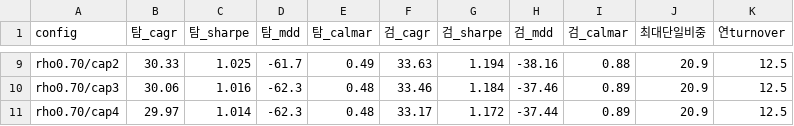
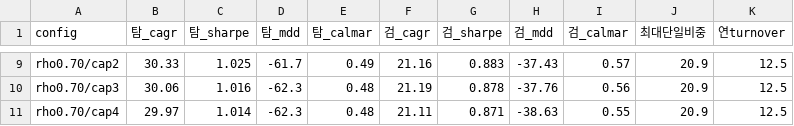
Before and after one commit to hj-code-26/quant_nasq100, a CSV file: research/out/corr_grid.csv, drawn as a sheet; only a part is shown, gaps mark what is left out; the diff covers the shown part only; the diff names each change by its address in the sheet, - before the commit and + after, or states it on an @@ line.

```diff
--- a/research/out/corr_grid.csv
+++ b/research/out/corr_grid.csv
-F9 (검_cagr): 33.63
+F9 (검_cagr): 21.16
-G9 (검_sharpe): 1.194
+G9 (검_sharpe): 0.883
-H9 (검_mdd): -38.16
+H9 (검_mdd): -37.43
-I9 (검_calmar): 0.88
+I9 (검_calmar): 0.57
-F10 (검_cagr): 33.46
+F10 (검_cagr): 21.19
-G10 (검_sharpe): 1.184
+G10 (검_sharpe): 0.878
-H10 (검_mdd): -37.46
+H10 (검_mdd): -37.76
-I10 (검_calmar): 0.89
+I10 (검_calmar): 0.56
-F11 (검_cagr): 33.17
+F11 (검_cagr): 21.11
-G11 (검_sharpe): 1.172
+G11 (검_sharpe): 0.871
-H11 (검_mdd): -37.44
+H11 (검_mdd): -38.63
-I11 (검_calmar): 0.89
+I11 (검_calmar): 0.55
```
Also changed, not shown: 29 edited cells elsewhere in this file, research/out/corr_bootstrap.csv, research/out/corr_cost_sensitivity.csv, 16 other files.
